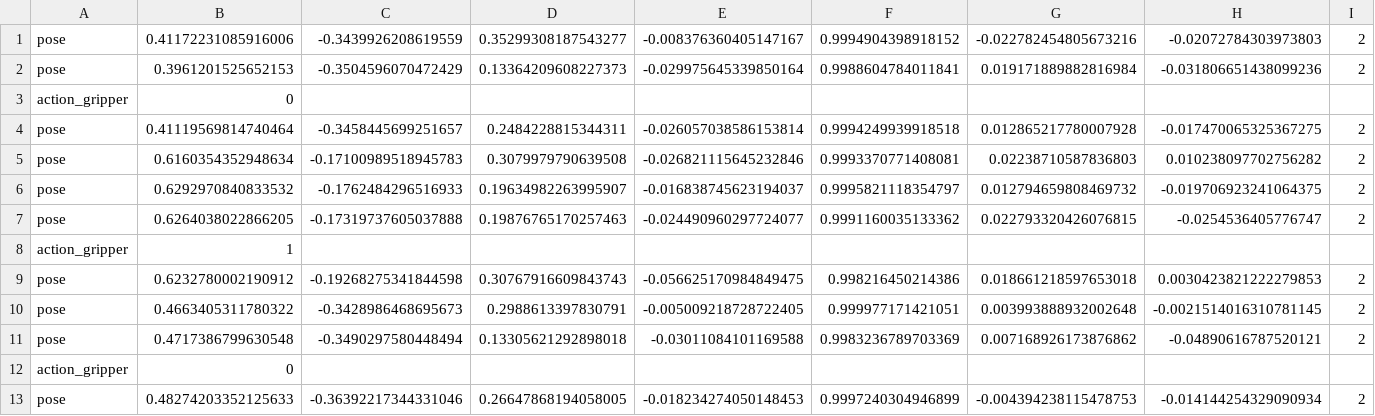
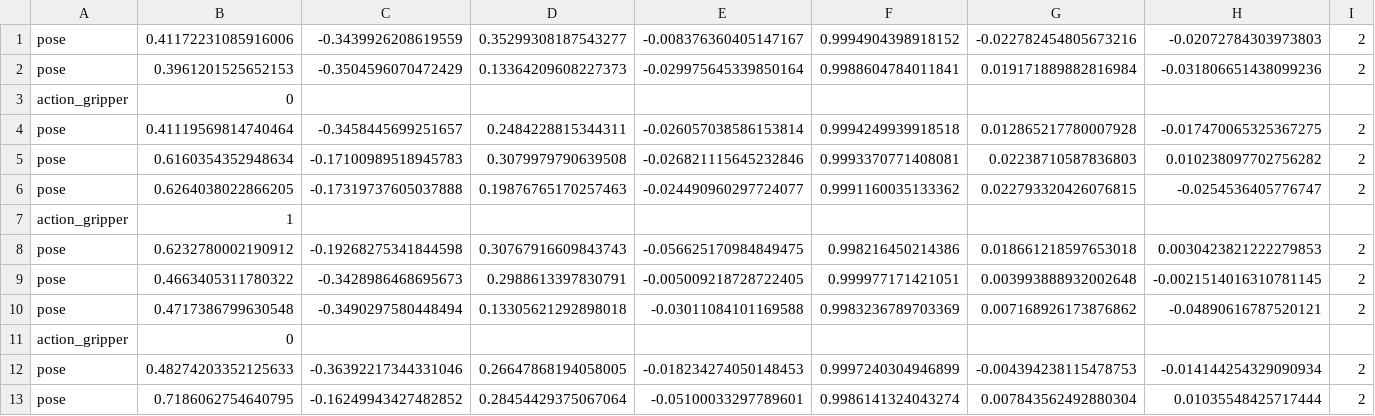
Before and after one commit to michelepenzo/master-thesis, a CSV file: csv_files/kt/task_1/michele_penzo.csv, drawn as a sheet; only a part is shown; the shorter side is filled out with more unchanged rows; rows hold the shown columns only; the diff names each change by its address in the sheet, - before the commit and + after, or states it on an @@ line.

```diff
--- a/csv_files/kt/task_1/michele_penzo.csv
+++ b/csv_files/kt/task_1/michele_penzo.csv
-row 6: pose | 0.6292970840833532 | -0.1762484296516933 | 0.19634982263995907 | -0.016838745623194037 | 0.9995821118354797 | 0.012794659808469732 | -0.019706923241064375 | 2
```
Also changed, not shown: 2 other files.
